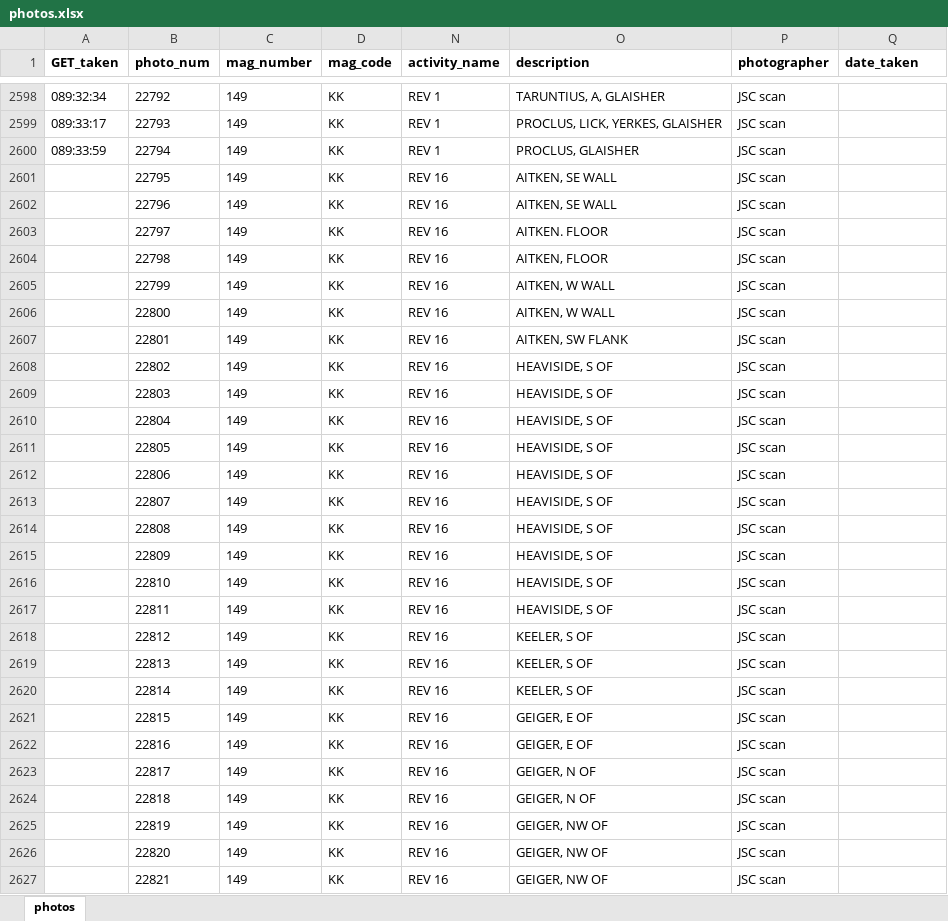
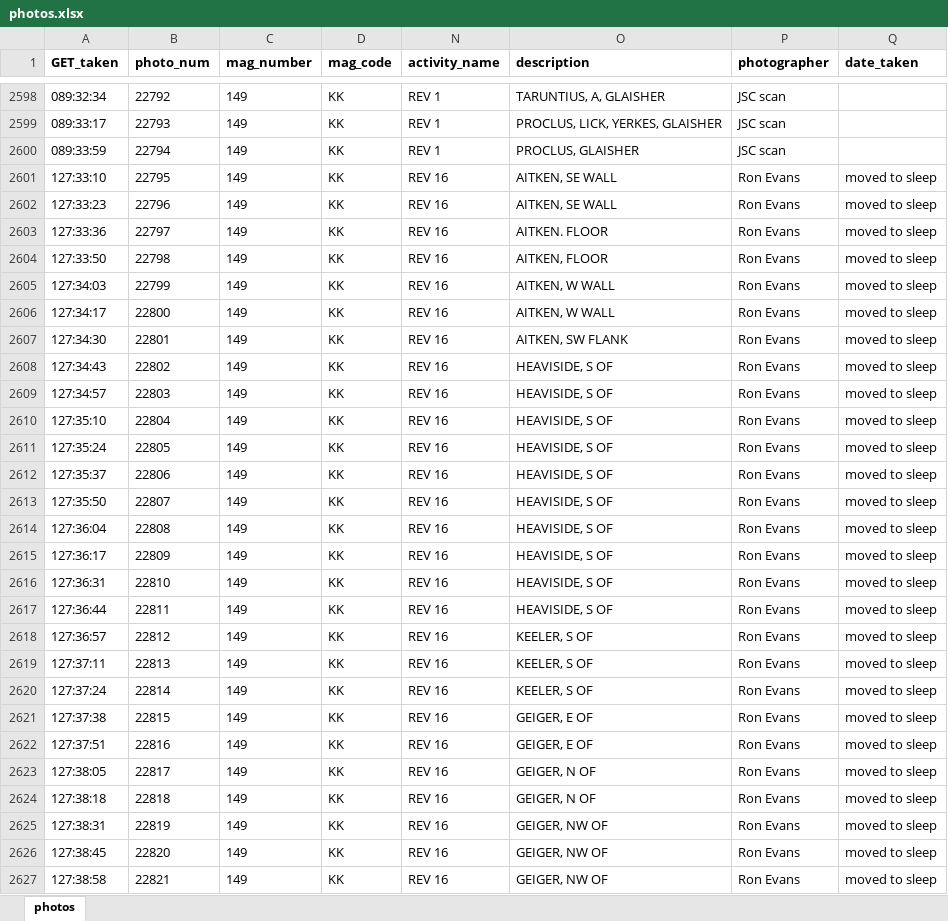
Before and after one commit to bfeist/Apollo17, an Excel workbook: MISSION_DATA/photos.xlsx, sheet photos, drawn as a sheet; only a part is shown, gaps mark what is left out; values as stored, in another font and other column widths than the file's, no borders; the diff covers the shown part only; the diff names each change by its address in the sheet, - before the commit and + after, or states it on an @@ line.

Commit message:
Further photo indexing.

```diff
--- a/MISSION_DATA/photos.xlsx (sheet photos)
+++ b/MISSION_DATA/photos.xlsx (sheet photos)
-A2601 (GET_taken): (empty)
+A2601 (GET_taken): 127:33:10
-P2601:P2627 (photographer): JSC scan
+P2601:P2627 (photographer): Ron Evans
-Q2601:Q2627 (date_taken): (empty)
+Q2601:Q2627 (date_taken): moved to sleep
-A2602 (GET_taken): (empty)
+A2602 (GET_taken): 127:33:23
-A2603 (GET_taken): (empty)
+A2603 (GET_taken): 127:33:36
-A2604 (GET_taken): (empty)
+A2604 (GET_taken): 127:33:50
-A2605 (GET_taken): (empty)
+A2605 (GET_taken): 127:34:03
-A2606 (GET_taken): (empty)
+A2606 (GET_taken): 127:34:17
-A2607 (GET_taken): (empty)
+A2607 (GET_taken): 127:34:30
-A2608 (GET_taken): (empty)
+A2608 (GET_taken): 127:34:43
-A2609 (GET_taken): (empty)
+A2609 (GET_taken): 127:34:57
-A2610 (GET_taken): (empty)
+A2610 (GET_taken): 127:35:10
-A2611 (GET_taken): (empty)
+A2611 (GET_taken): 127:35:24
-A2612 (GET_taken): (empty)
+A2612 (GET_taken): 127:35:37
-A2613 (GET_taken): (empty)
+A2613 (GET_taken): 127:35:50
-A2614 (GET_taken): (empty)
+A2614 (GET_taken): 127:36:04
-A2615 (GET_taken): (empty)
+A2615 (GET_taken): 127:36:17
-A2616 (GET_taken): (empty)
+A2616 (GET_taken): 127:36:31
-A2617 (GET_taken): (empty)
+A2617 (GET_taken): 127:36:44
-A2618 (GET_taken): (empty)
+A2618 (GET_taken): 127:36:57
-A2619 (GET_taken): (empty)
+A2619 (GET_taken): 127:37:11
-A2620 (GET_taken): (empty)
+A2620 (GET_taken): 127:37:24
-A2621 (GET_taken): (empty)
+A2621 (GET_taken): 127:37:38
-A2622 (GET_taken): (empty)
+A2622 (GET_taken): 127:37:51
-A2623 (GET_taken): (empty)
+A2623 (GET_taken): 127:38:05
-A2624 (GET_taken): (empty)
+A2624 (GET_taken): 127:38:18
-A2625 (GET_taken): (empty)
+A2625 (GET_taken): 127:38:31
-A2626 (GET_taken): (empty)
+A2626 (GET_taken): 127:38:45
-A2627 (GET_taken): (empty)
+A2627 (GET_taken): 127:38:58
```
Also changed, not shown: 716 edited cells elsewhere in this sheet, 4 other files.
